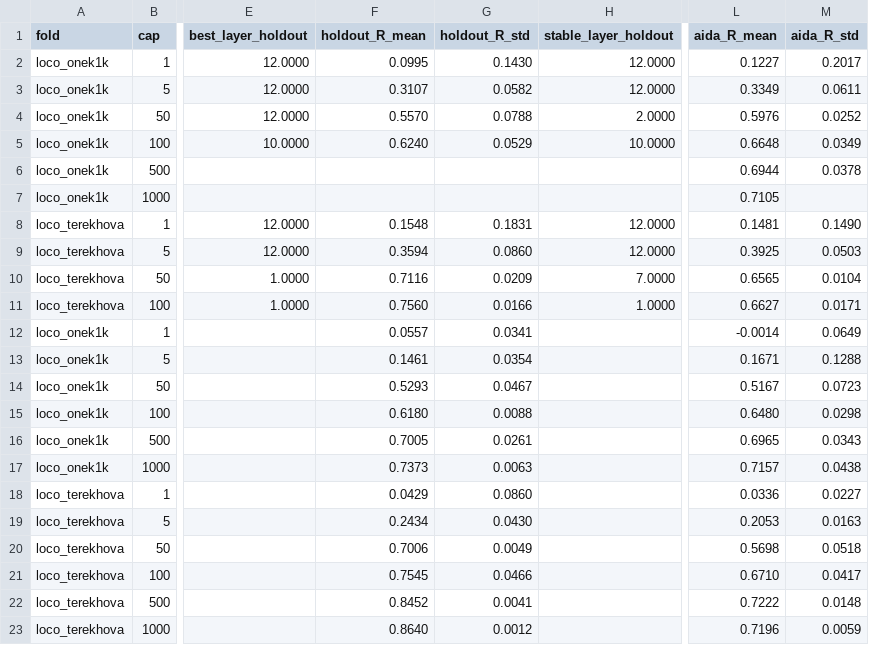
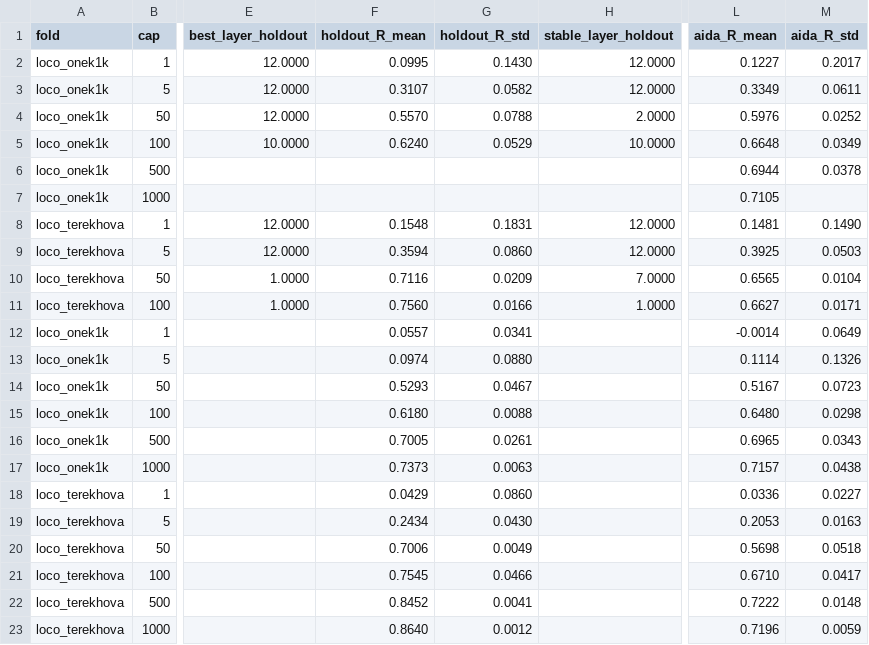
Before and after one commit to greentfrapp/aging-lora, a CSV file: results/phase3/i6_summary.csv, drawn as a sheet; only a part is shown, gaps mark what is left out; the diff names each change by its address in the sheet, - before the commit and + after, or states it on an @@ line.

```diff
--- a/results/phase3/i6_summary.csv
+++ b/results/phase3/i6_summary.csv
-F13 (holdout_R_mean): 0.1461
+F13 (holdout_R_mean): 0.0974
-G13 (holdout_R_std): 0.0354
+G13 (holdout_R_std): 0.0880
-L13 (aida_R_mean): 0.1671
+L13 (aida_R_mean): 0.1114
-M13 (aida_R_std): 0.1288
+M13 (aida_R_std): 0.1326
```
Also changed, not shown: results/phase3/i7_gene_en_low_cap.csv, 3 other files.
